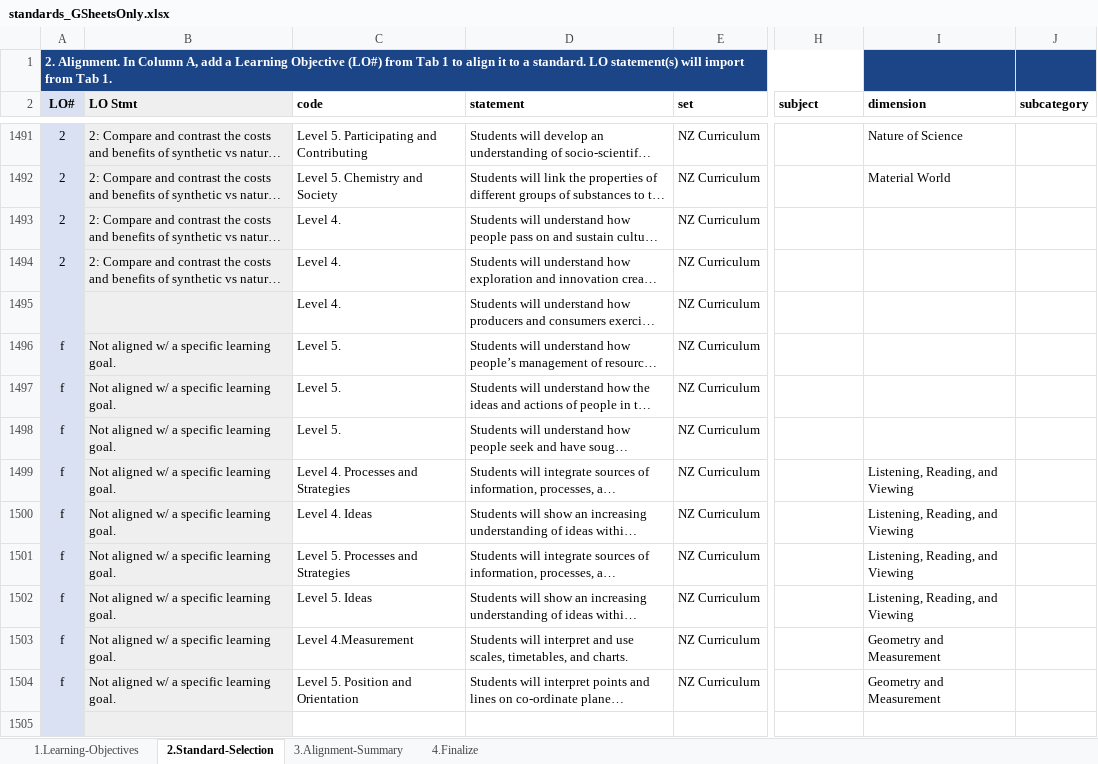
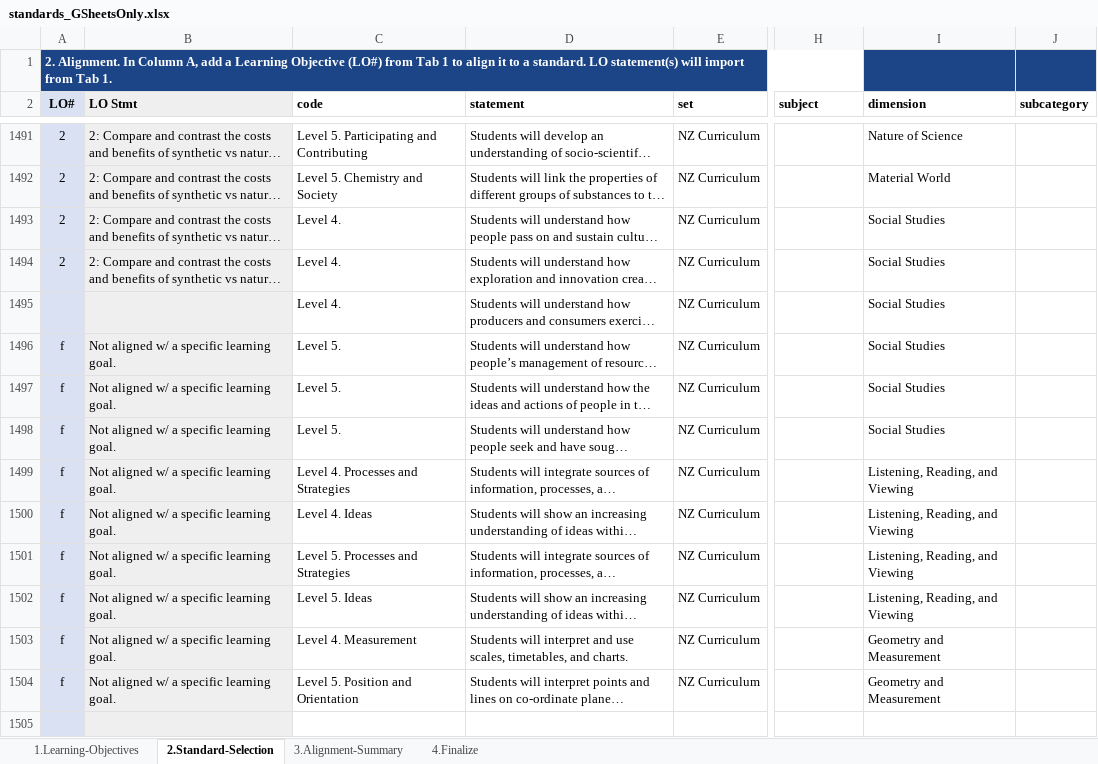
Before and after one commit to galacticpolymath/ColorfulSolns_en-US, an Excel workbook: meta/standards_GSheetsOnly.xlsx, sheet 2.Standard-Selection, drawn as a sheet; only a part is shown, gaps mark what is left out; long unchanged cells end in …; values as stored, in another font and other column widths than the file's, no borders; charts and pictures and conditional formats not drawn; the diff names each change by its address in the sheet, - before the commit and + after, or states it on an @@ line.

```diff
--- a/meta/standards_GSheetsOnly.xlsx (sheet 2.Standard-Selection)
+++ b/meta/standards_GSheetsOnly.xlsx (sheet 2.Standard-Selection)
-I1493:I1498 (dimension): (empty)
+I1493:I1498 (dimension): Social Studies
-C1503 (code): Level 4.Measurement
+C1503 (code): Level 4. Measurement
```
Also changed, not shown: sheet 3.Alignment-Summary, sheet 4.Finalize, meta/teaching-materials.xlsx, 9 other files.
